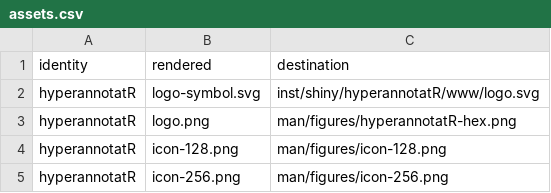
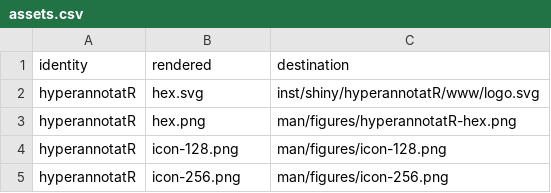
Before and after one commit to CTTIR/hyperannotatR, a CSV file: tools/branding/assets.csv, drawn as a sheet; only a part is shown; the diff covers the shown part only.

```diff
--- a/tools/branding/assets.csv
+++ b/tools/branding/assets.csv
@@ -1,4 +1,4 @@
 identity,rendered,destination
-hyperannotatR,logo-symbol.svg,inst/shiny/hyperannotatR/www/logo.svg
-hyperannotatR,logo.png,man/figures/hyperannotatR-hex.png
+hyperannotatR,hex.svg,inst/shiny/hyperannotatR/www/logo.svg
+hyperannotatR,hex.png,man/figures/hyperannotatR-hex.png
 hyperannotatR,icon-128.png,man/figures/icon-128.png
```
Also changed, not shown: 13 added rows and 9 edited cells elsewhere in this file, 47 other files.
